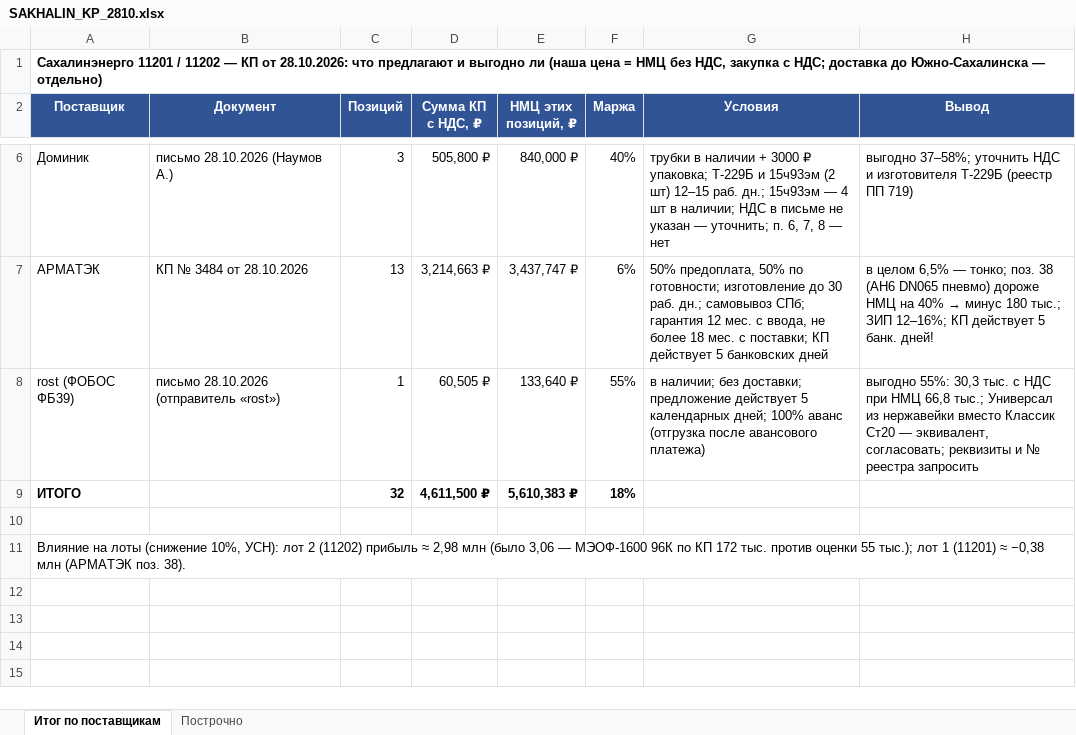
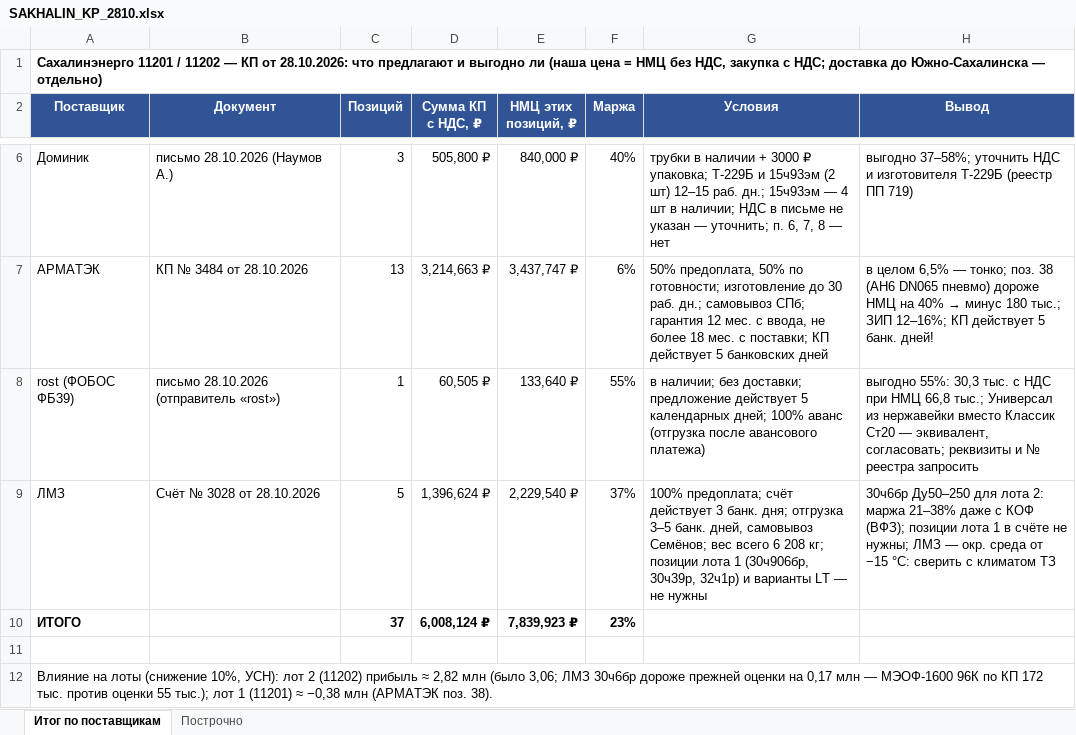
Before and after one commit to arorlov93/Tender-RUS-, an Excel workbook: SAKHALIN_KP_2810.xlsx, sheet Итог по поставщикам, drawn as a sheet; only a part is shown, gaps mark what is left out; values as stored, in another font and other column widths than the file's, no borders; addresses are those after the commit; the diff names each change by its address in the sheet, - before the commit and + after, or states it on an @@ line.

```diff
--- a/SAKHALIN_KP_2810.xlsx (sheet Итог по поставщикам)
+++ b/SAKHALIN_KP_2810.xlsx (sheet Итог по поставщикам)
+row 9: ЛМЗ | Счёт № 3028 от 28.10.2026 | 5 | 1,396,624 ₽ | 2,229,540 ₽ | 37% | 100% предоплата; счёт действует 3 банк. дня; отгрузка 3–5 банк. дней, самовывоз Семёнов; вес всего 6 208 кг; позиции лота 1 (30ч906бр, 30ч39р, 32ч1р) и варианты LT — не нужны | 30ч6бр Ду50–250 для лота 2: маржа 21–38% даже с КОФ (ВФЗ); позиции лота 1 в счёте не нужны; ЛМЗ — окр. среда от −15 °С: сверить с климатом ТЗ
-C10 (Позиций): 32
+C10 (Позиций): 37
-D10 (Сумма КП с НДС, ₽): 4,611,500 ₽
+D10 (Сумма КП с НДС, ₽): 6,008,124 ₽
-E10 (НМЦ этих позиций, ₽): 5,610,383 ₽
+E10 (НМЦ этих позиций, ₽): 7,839,923 ₽
-F10 (Маржа): 18%
+F10 (Маржа): 23%
-A12 (Поставщик): …прибыль ≈ 2,98 млн (было 3,06 — МЭОФ-1600…
+A12 (Поставщик): …прибыль ≈ 2,82 млн (было 3,06; ЛМЗ 30ч6бр дороже прежней оценки на 0,17 млн — МЭОФ-1600…
```
Also changed, not shown: sheet Построчно, SAKHALIN_11201_11202.xlsx, TOP_MARGIN_2710.xlsx, 7 other files.
